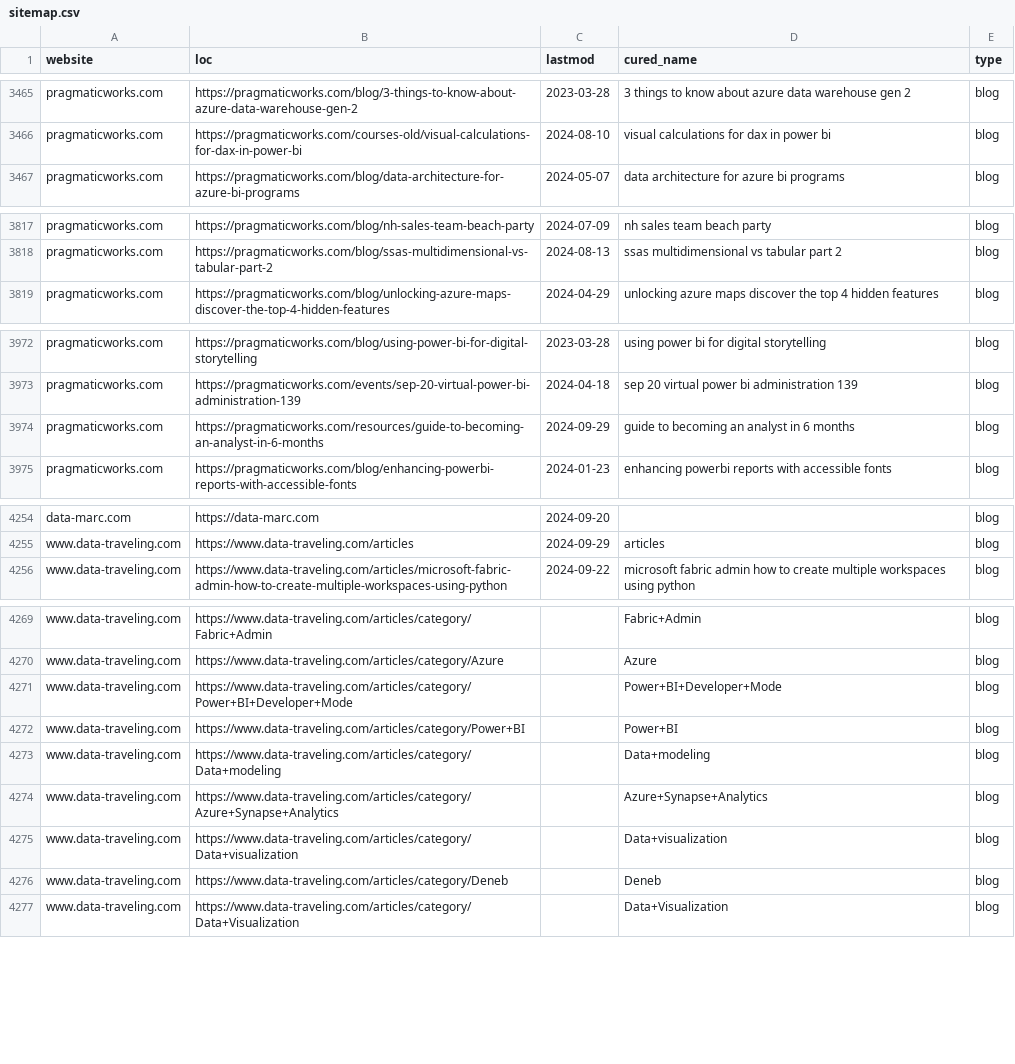
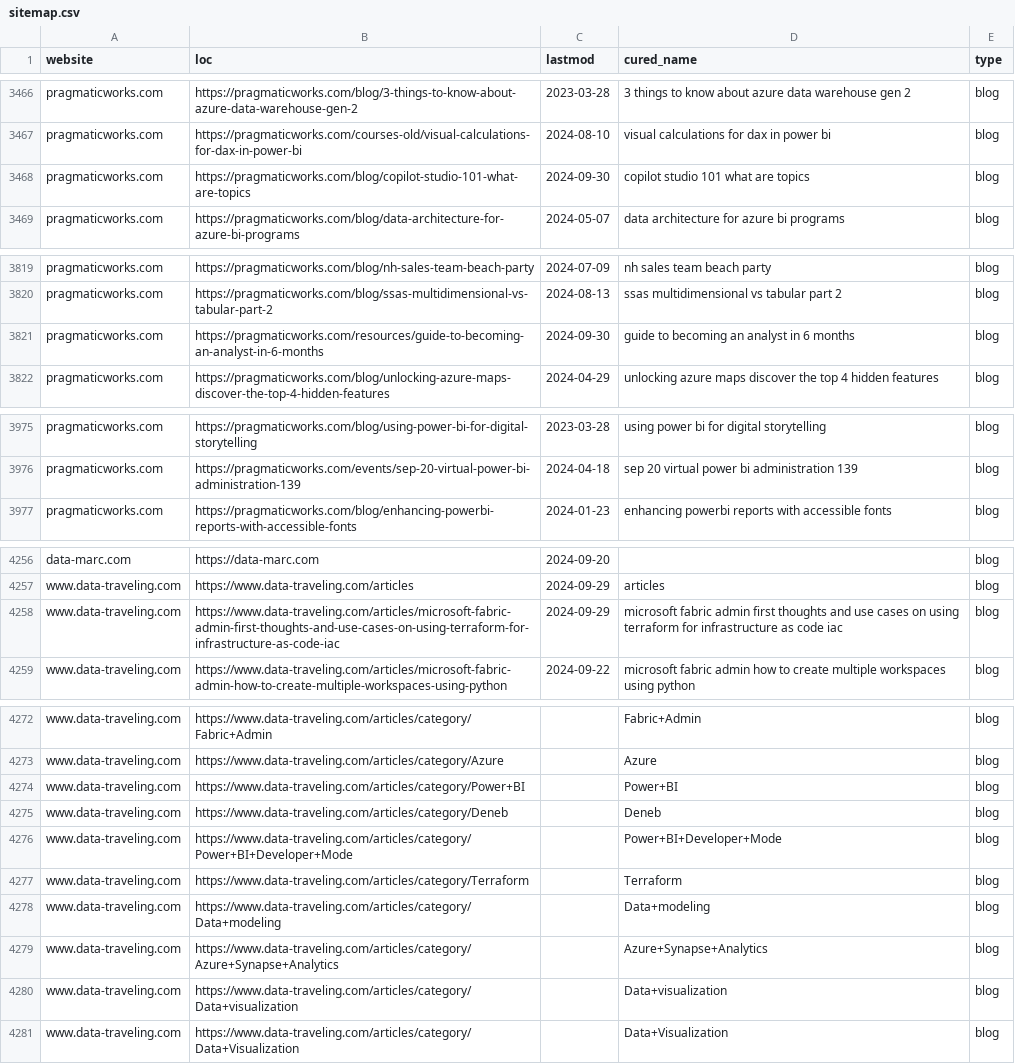
Before and after one commit to julian-passebecq/newsai_script, a CSV file: data/sitemap.csv, drawn as a sheet; only a part is shown, gaps mark what is left out; the diff covers the shown part only.

```diff
--- a/data/sitemap.csv
+++ b/data/sitemap.csv
@@ -3466,2 +3467,3 @@ pragmaticworks.com,https://pragmaticworks.com/blog/3-things-to-know-about-azure-
 pragmaticworks.com,https://pragmaticworks.com/courses-old/visual-calculations-for-dax-in-power-bi,2024-08-10,visual calculations for dax in power bi,blog
+pragmaticworks.com,https://pragmaticworks.com/blog/copilot-studio-101-what-are-topics,2024-09-30,copilot studio 101 what are topics,blog
 pragmaticworks.com,https://pragmaticworks.com/blog/data-architecture-for-azure-bi-programs,2024-05-07,data architecture for azure bi programs,blog
@@ -3818,2 +3820,3 @@ pragmaticworks.com,https://pragmaticworks.com/blog/nh-sales-team-beach-party,202
 pragmaticworks.com,https://pragmaticworks.com/blog/ssas-multidimensional-vs-tabular-part-2,2024-08-13,ssas multidimensional vs tabular part 2,blog
+pragmaticworks.com,https://pragmaticworks.com/resources/guide-to-becoming-an-analyst-in-6-months,2024-09-30,guide to becoming an analyst in 6 months,blog
 pragmaticworks.com,https://pragmaticworks.com/blog/unlocking-azure-maps-discover-the-top-4-hidden-features,2024-04-29,unlocking azure maps discover the top 4 hidden features,blog
@@ -3973,3 +3976,2 @@ pragmaticworks.com,https://pragmaticworks.com/blog/using-power-bi-for-digital-st
 pragmaticworks.com,https://pragmaticworks.com/events/sep-20-virtual-power-bi-administration-139,2024-04-18,sep 20 virtual power bi administration 139,blog
-pragmaticworks.com,https://pragmaticworks.com/resources/guide-to-becoming-an-analyst-in-6-months,2024-09-29,guide to becoming an analyst in 6 months,blog
 pragmaticworks.com,https://pragmaticworks.com/blog/enhancing-powerbi-reports-with-accessible-fonts,2024-01-23,enhancing powerbi reports with accessible fonts,blog
@@ -4255,2 +4257,3 @@ data-marc.com,https://data-marc.com,2024-09-20,,blog
 www.data-traveling.com,https://www.data-traveling.com/articles,2024-09-29,articles,blog
+www.data-traveling.com,https://www.data-traveling.com/articles/microsoft-fabric-admin-first-thoughts-and-use-cases-on-using-terraform-for-infrastructure-as-code-iac,2024-09-29,microsoft fabric admin first thoughts and use cases on using terraform for infrastructure as code iac,blog
 www.data-traveling.com,https://www.data-traveling.com/articles/microsoft-fabric-admin-how-to-create-multiple-workspaces-using-python,2024-09-22,microsoft fabric admin how to create multiple workspaces using python,blog
@@ -4270,4 +4273,6 @@ www.data-traveling.com,https://www.data-traveling.com/articles/category/Fabric+A
 www.data-traveling.com,https://www.data-traveling.com/articles/category/Azure,,Azure,blog
-www.data-traveling.com,https://www.data-traveling.com/articles/category/Power+BI+Developer+Mode,,Power+BI+Developer+Mode,blog
 www.data-traveling.com,https://www.data-traveling.com/articles/category/Power+BI,,Power+BI,blog
+www.data-traveling.com,https://www.data-traveling.com/articles/category/Deneb,,Deneb,blog
+www.data-traveling.com,https://www.data-traveling.com/articles/category/Power+BI+Developer+Mode,,Power+BI+Developer+Mode,blog
+www.data-traveling.com,https://www.data-traveling.com/articles/category/Terraform,,Terraform,blog
 www.data-traveling.com,https://www.data-traveling.com/articles/category/Data+modeling,,Data+modeling,blog
@@ -4275,3 +4280,2 @@ www.data-traveling.com,https://www.data-traveling.com/articles/category/Azure+Sy
 www.data-traveling.com,https://www.data-traveling.com/articles/category/Data+visualization,,Data+visualization,blog
-www.data-traveling.com,https://www.data-traveling.com/articles/category/Deneb,,Deneb,blog
 www.data-traveling.com,https://www.data-traveling.com/articles/category/Data+Visualization,,Data+Visualization,blog
```
Also changed, not shown: 2 added rows, 70 moved rows and 5 edited cells elsewhere in this file, data/article_blog.csv.
